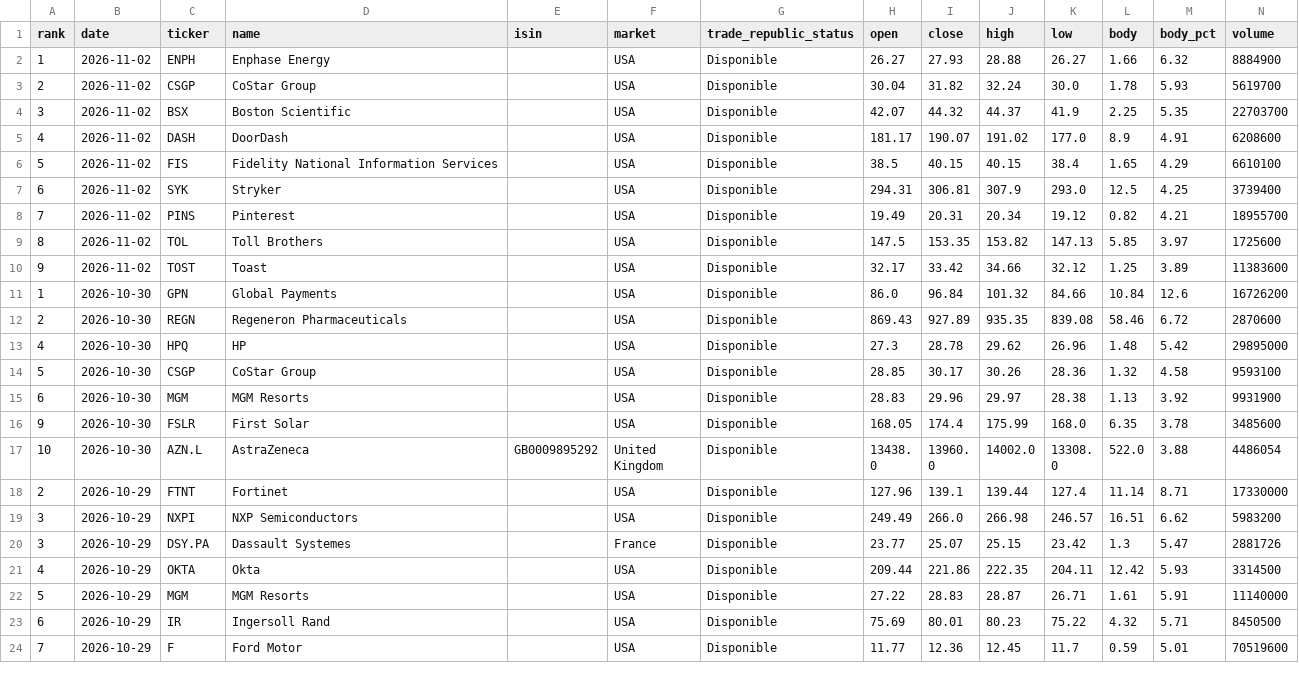
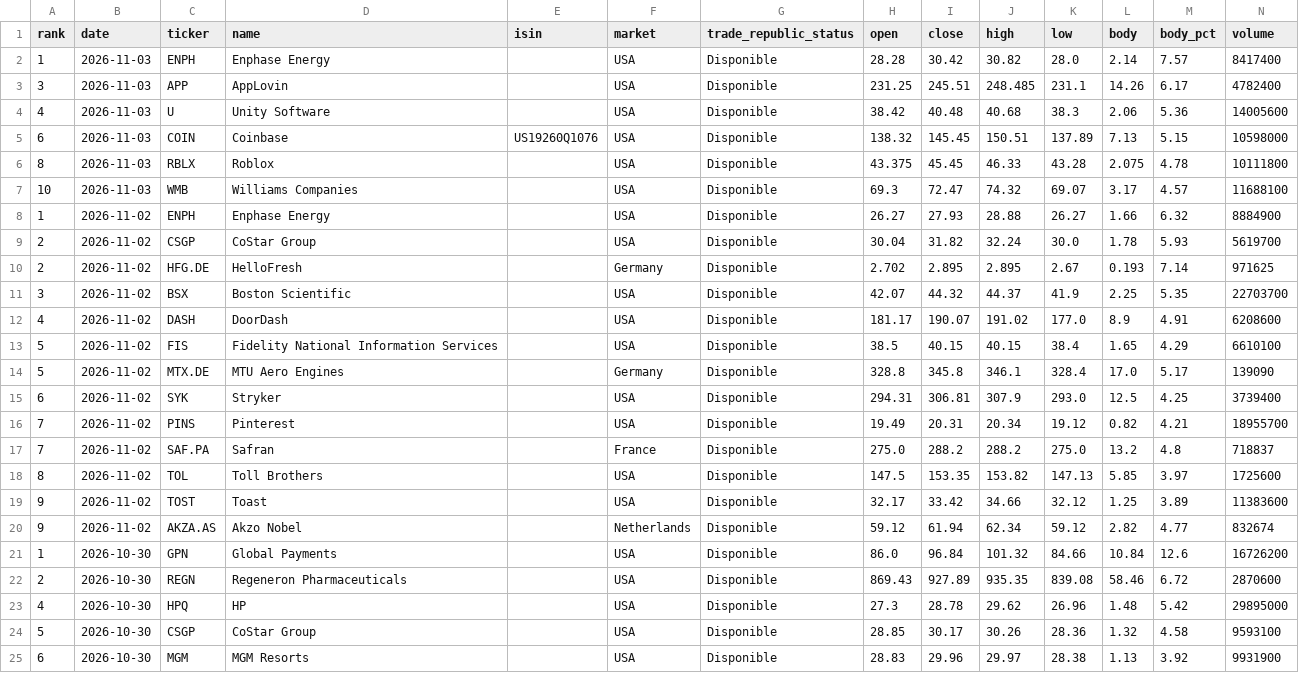
Before and after one commit to instialejandro-stack/stock-candle-scanner-actions, a CSV file: output/history_top10_bullish_candles.csv, drawn as a sheet; only a part is shown; the shorter side is filled out with more unchanged rows; the diff names each change by its address in the sheet, - before the commit and + after, or states it on an @@ line.

```diff
--- a/output/history_top10_bullish_candles.csv
+++ b/output/history_top10_bullish_candles.csv
+row 2: 1 | 2026-11-03 | ENPH | Enphase Energy |  | USA | Disponible | 28.28 | 30.42 | 30.82 | 28.0 | 2.14 | 7.57 | 8417400
+row 3: 3 | 2026-11-03 | APP | AppLovin |  | USA | Disponible | 231.25 | 245.51 | 248.485 | 231.1 | 14.26 | 6.17 | 4782400
+row 4: 4 | 2026-11-03 | U | Unity Software |  | USA | Disponible | 38.42 | 40.48 | 40.68 | 38.3 | 2.06 | 5.36 | 14005600
+row 5: 6 | 2026-11-03 | COIN | Coinbase | US19260Q1076 | USA | Disponible | 138.32 | 145.45 | 150.51 | 137.89 | 7.13 | 5.15 | 10598000
+row 6: 8 | 2026-11-03 | RBLX | Roblox |  | USA | Disponible | 43.375 | 45.45 | 46.33 | 43.28 | 2.075 | 4.78 | 10111800
+row 7: 10 | 2026-11-03 | WMB | Williams Companies |  | USA | Disponible | 69.3 | 72.47 | 74.32 | 69.07 | 3.17 | 4.57 | 11688100
+row 10: 2 | 2026-11-02 | HFG.DE | HelloFresh |  | Germany | Disponible | 2.702 | 2.895 | 2.895 | 2.67 | 0.193 | 7.14 | 971625
+row 14: 5 | 2026-11-02 | MTX.DE | MTU Aero Engines |  | Germany | Disponible | 328.8 | 345.8 | 346.1 | 328.4 | 17.0 | 5.17 | 139090
+row 17: 7 | 2026-11-02 | SAF.PA | Safran |  | France | Disponible | 275.0 | 288.2 | 288.2 | 275.0 | 13.2 | 4.8 | 718837
+row 20: 9 | 2026-11-02 | AKZA.AS | Akzo Nobel |  | Netherlands | Disponible | 59.12 | 61.94 | 62.34 | 59.12 | 2.82 | 4.77 | 832674
```
Also changed, not shown: output/history_intraday_candidates.csv, output/intraday_candidates.csv, 2 other files.
